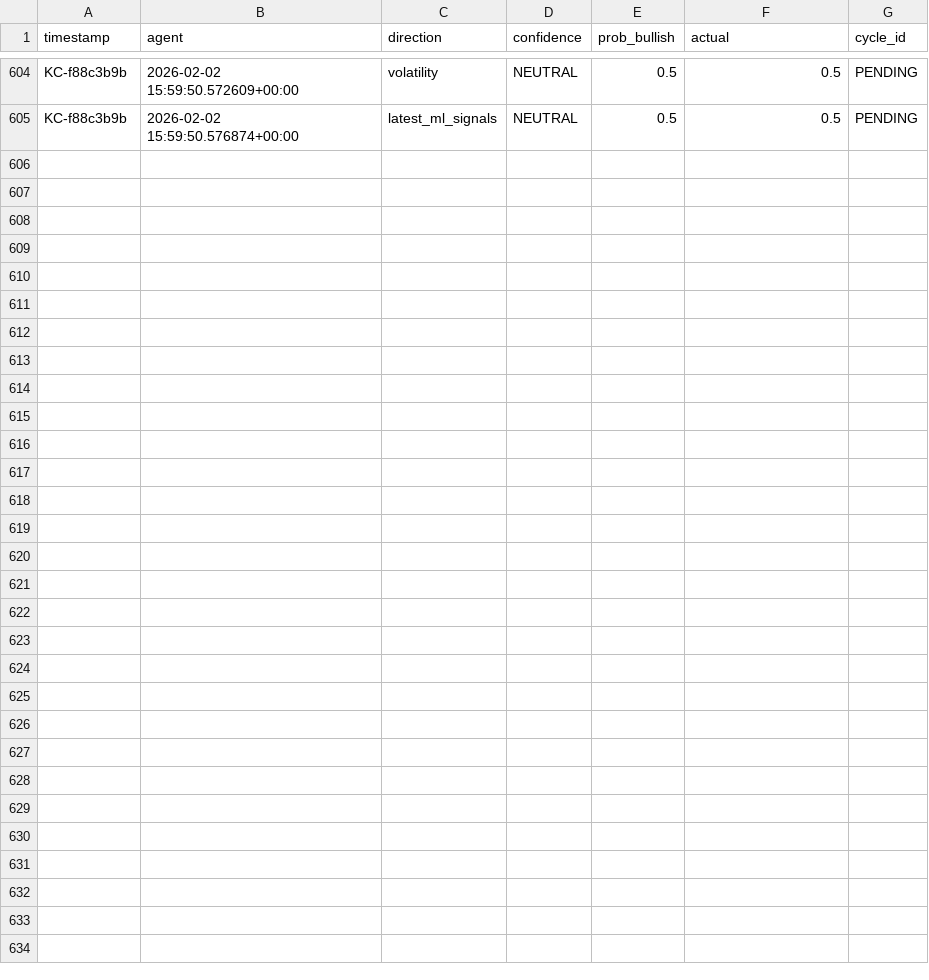
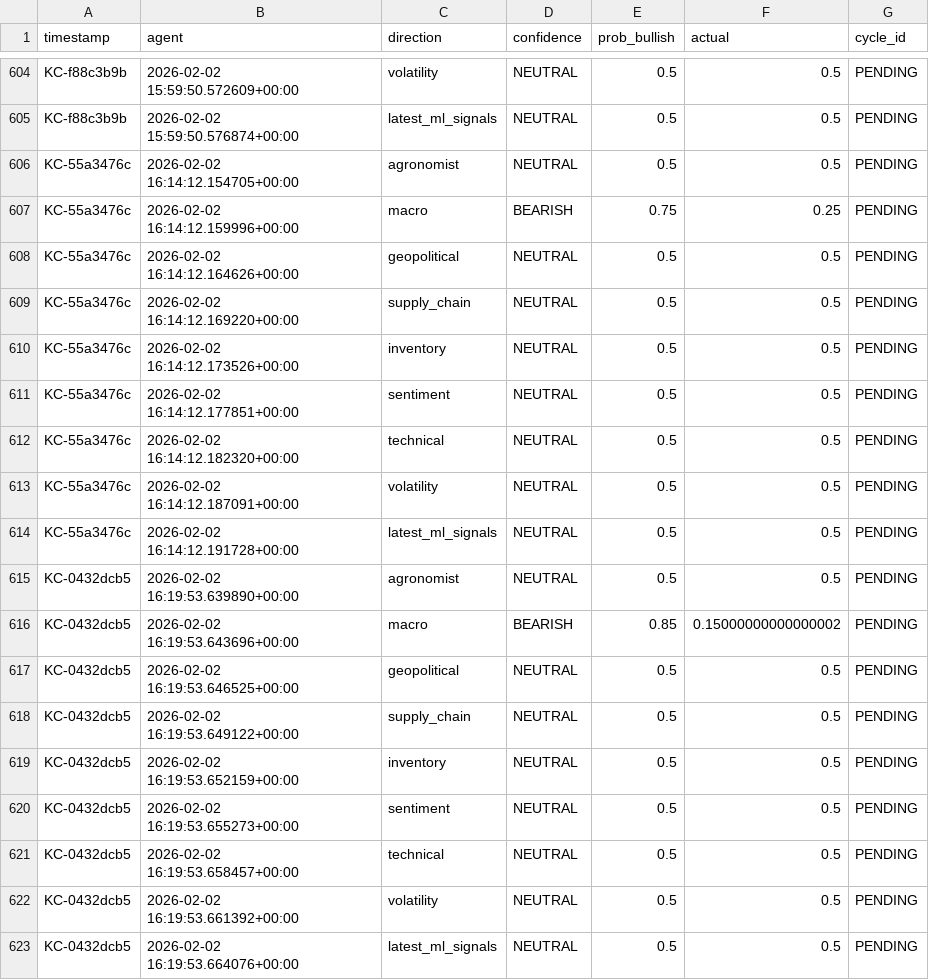
Before and after one commit to rozavala/real_options, a CSV file: dev/data/agent_accuracy_structured.csv, drawn as a sheet; only a part is shown, gaps mark what is left out.

```diff
--- a/dev/data/agent_accuracy_structured.csv
+++ b/dev/data/agent_accuracy_structured.csv
@@ -605 +605,19 @@ KC-f88c3b9b,2026-02-02 15:59:50.572609+00:00,volatility,NEUTRAL,0.5,0.5,PENDING
 KC-f88c3b9b,2026-02-02 15:59:50.576874+00:00,latest_ml_signals,NEUTRAL,0.5,0.5,PENDING
+KC-55a3476c,2026-02-02 16:14:12.154705+00:00,agronomist,NEUTRAL,0.5,0.5,PENDING
+KC-55a3476c,2026-02-02 16:14:12.159996+00:00,macro,BEARISH,0.75,0.25,PENDING
+KC-55a3476c,2026-02-02 16:14:12.164626+00:00,geopolitical,NEUTRAL,0.5,0.5,PENDING
+KC-55a3476c,2026-02-02 16:14:12.169220+00:00,supply_chain,NEUTRAL,0.5,0.5,PENDING
+KC-55a3476c,2026-02-02 16:14:12.173526+00:00,inventory,NEUTRAL,0.5,0.5,PENDING
+KC-55a3476c,2026-02-02 16:14:12.177851+00:00,sentiment,NEUTRAL,0.5,0.5,PENDING
+KC-55a3476c,2026-02-02 16:14:12.182320+00:00,technical,NEUTRAL,0.5,0.5,PENDING
+KC-55a3476c,2026-02-02 16:14:12.187091+00:00,volatility,NEUTRAL,0.5,0.5,PENDING
+KC-55a3476c,2026-02-02 16:14:12.191728+00:00,latest_ml_signals,NEUTRAL,0.5,0.5,PENDING
+KC-0432dcb5,2026-02-02 16:19:53.639890+00:00,agronomist,NEUTRAL,0.5,0.5,PENDING
+KC-0432dcb5,2026-02-02 16:19:53.643696+00:00,macro,BEARISH,0.85,0.15000000000000002,PENDING
+KC-0432dcb5,2026-02-02 16:19:53.646525+00:00,geopolitical,NEUTRAL,0.5,0.5,PENDING
+KC-0432dcb5,2026-02-02 16:19:53.649122+00:00,supply_chain,NEUTRAL,0.5,0.5,PENDING
+KC-0432dcb5,2026-02-02 16:19:53.652159+00:00,inventory,NEUTRAL,0.5,0.5,PENDING
+KC-0432dcb5,2026-02-02 16:19:53.655273+00:00,sentiment,NEUTRAL,0.5,0.5,PENDING
+KC-0432dcb5,2026-02-02 16:19:53.658457+00:00,technical,NEUTRAL,0.5,0.5,PENDING
+KC-0432dcb5,2026-02-02 16:19:53.661392+00:00,volatility,NEUTRAL,0.5,0.5,PENDING
+KC-0432dcb5,2026-02-02 16:19:53.664076+00:00,latest_ml_signals,NEUTRAL,0.5,0.5,PENDING
```
Also changed, not shown: dev/decision_signals.csv, 10 other files.
